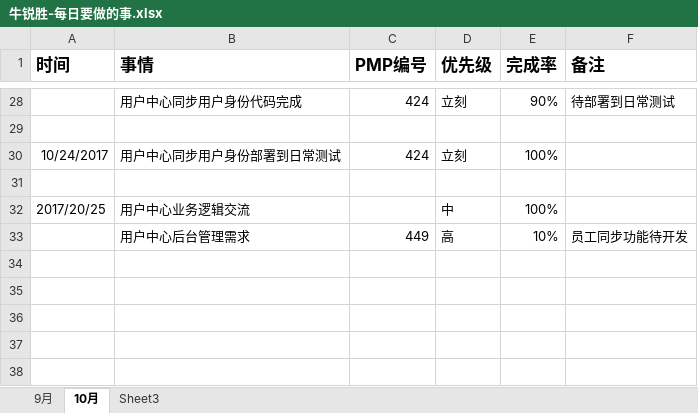
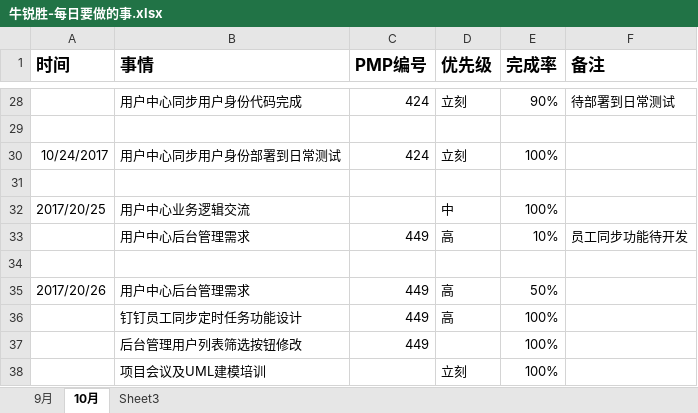
Before and after one commit to bird-Valley/document, an Excel workbook: 交流管理/项目日报/牛锐胜-每日要做的事.xlsx, sheet 10月, drawn as a sheet; only a part is shown, gaps mark what is left out; values as stored, in another font and other column widths than the file's, no borders; the diff names each change by its address in the sheet, - before the commit and + after, or states it on an @@ line.

Commit message:
日志更新

```diff
--- a/交流管理/项目日报/牛锐胜-每日要做的事.xlsx (sheet 10月)
+++ b/交流管理/项目日报/牛锐胜-每日要做的事.xlsx (sheet 10月)
+row 34: (empty)
+row 35: 2017/20/26 | 用户中心后台管理需求 | 449 | 高 | 50%
+row 36:  | 钉钉员工同步定时任务功能设计 | 449 | 高 | 100%
+row 37:  | 后台管理用户列表筛选按钮修改 | 449 |  | 100%
+row 38:  | 项目会议及UML建模培训 |  | 立刻 | 100%
```
